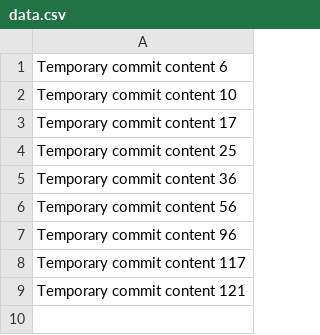
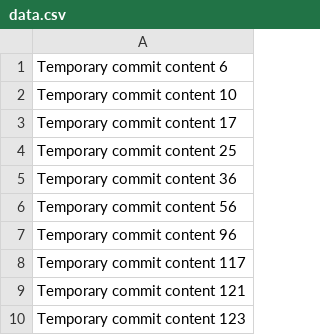
Before and after one commit to sbledsoedo/online-storefront, a CSV file: data.csv, drawn as a sheet; the diff names each change by its address in the sheet, - before the commit and + after, or states it on an @@ line.

```diff
--- a/data.csv
+++ b/data.csv
+row 10: Temporary commit content 123
```
